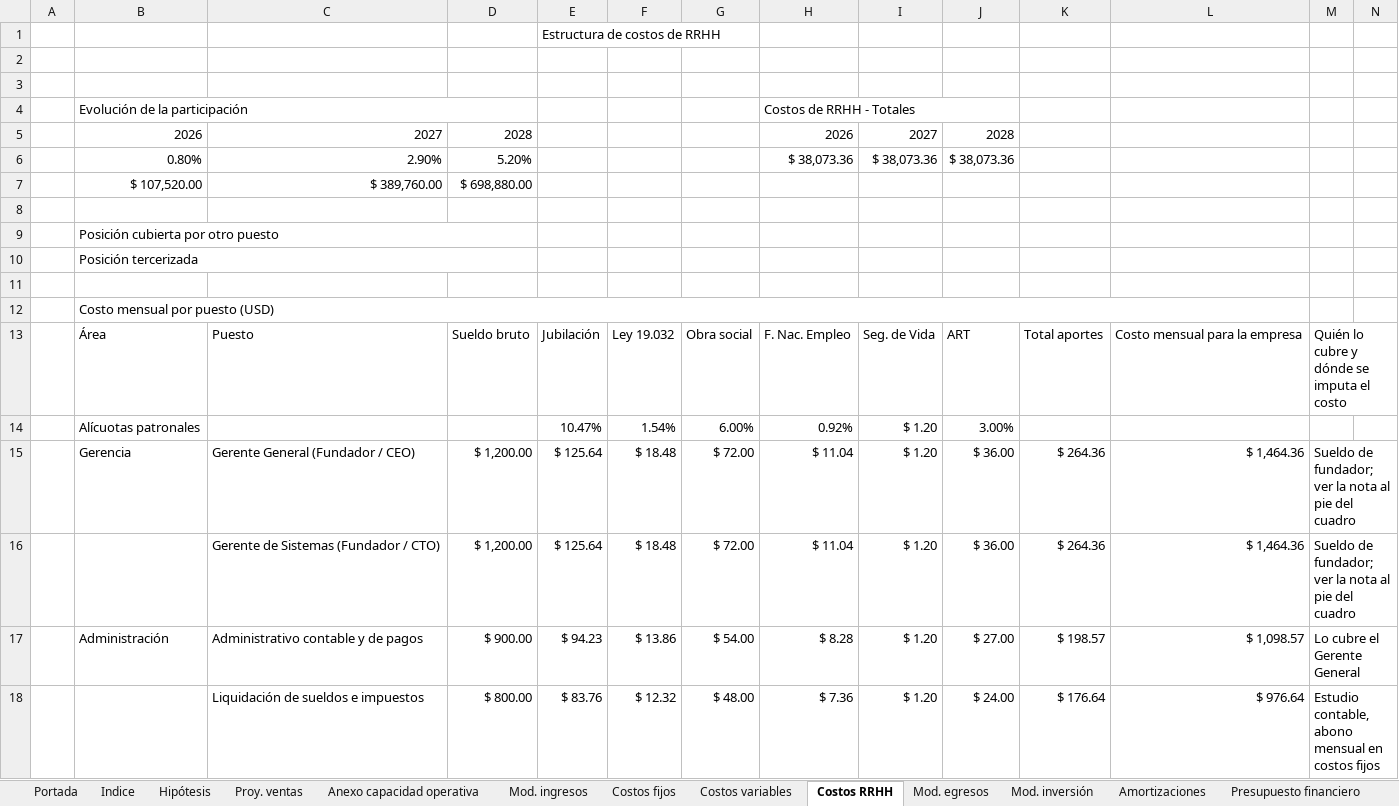
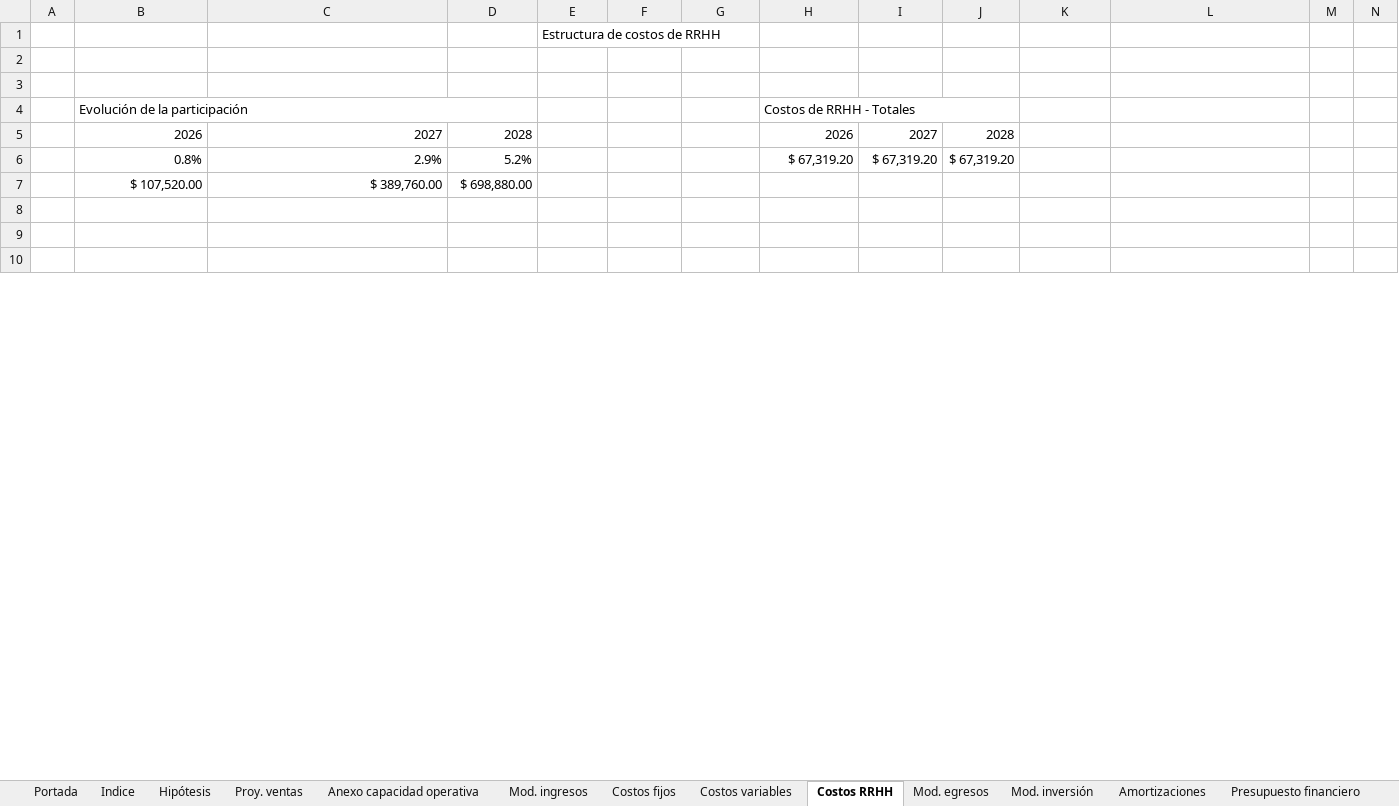
Before and after one commit to javieravellanedaa/ShopMetrics-Negocio, an Excel workbook: documento/Presupuesto financiero ShopMetrics.xlsx, sheet Costos RRHH, drawn as a sheet; only a part is shown; the shorter side is filled out with more unchanged rows; values as stored, in another font and other column widths than the file's, no cell formats; charts and pictures not drawn; removed rows and columns are numbered as before the commit, all else as after; rows hold the shown columns only; the diff covers the shown part only; the diff names each change by its address in the sheet, - before the commit and + after, or states it on an @@ line.

```diff
--- a/documento/Presupuesto financiero ShopMetrics.xlsx (sheet Costos RRHH)
+++ b/documento/Presupuesto financiero ShopMetrics.xlsx (sheet Costos RRHH)
-row 6:  | 0.80% | 2.90% | 5.20% |  |  |  | $ 38,073.36 | $ 38,073.36 | $ 38,073.36
+row 6:  | 0.8% | 2.9% | 5.2% |  |  |  | $ 67,319.20 | $ 67,319.20 | $ 67,319.20
-row 9:  | Posición cubierta por otro puesto
-row 10:  | Posición tercerizada
-row 12:  | Costo mensual por puesto (USD)
-row 13:  | Área | Puesto | Sueldo bruto | Jubilación | Ley 19.032 | Obra social | F. Nac. Empleo | Seg. de Vida | ART | Total aportes | Costo mensual para la empresa | Quién lo cubre y dónde se imputa el costo
-row 14:  | Alícuotas patronales |  |  | 10.47% | 1.54% | 6.00% | 0.92% | $ 1.20 | 3.00%
-row 15:  | Gerencia | Gerente General (Fundador / CEO) | $ 1,200.00 | $ 125.64 | $ 18.48 | $ 72.00 | $ 11.04 | $ 1.20 | $ 36.00 | $ 264.36 | $ 1,464.36 | Sueldo de fundador; ver la nota al pie del cuadro
-row 16:  |  | Gerente de Sistemas (Fundador / CTO) | $ 1,200.00 | $ 125.64 | $ 18.48 | $ 72.00 | $ 11.04 | $ 1.20 | $ 36.00 | $ 264.36 | $ 1,464.36 | Sueldo de fundador; ver la nota al pie del cuadro
-row 17:  | Administración | Administrativo contable y de pagos | $ 900.00 | $ 94.23 | $ 13.86 | $ 54.00 | $ 8.28 | $ 1.20 | $ 27.00 | $ 198.57 | $ 1,098.57 | Lo cubre el Gerente General
-row 18:  |  | Liquidación de sueldos e impuestos | $ 800.00 | $ 83.76 | $ 12.32 | $ 48.00 | $ 7.36 | $ 1.20 | $ 24.00 | $ 176.64 | $ 976.64 | Estudio contable, abono mensual en costos fijos
```
Also changed, not shown: 17 added rows, 10 removed rows, 625 edited cells and merged cells elsewhere in this sheet, sheet Mod. egresos, sheet Presupuesto financiero, cell formats, formulas that keep their value, 13 other files.
